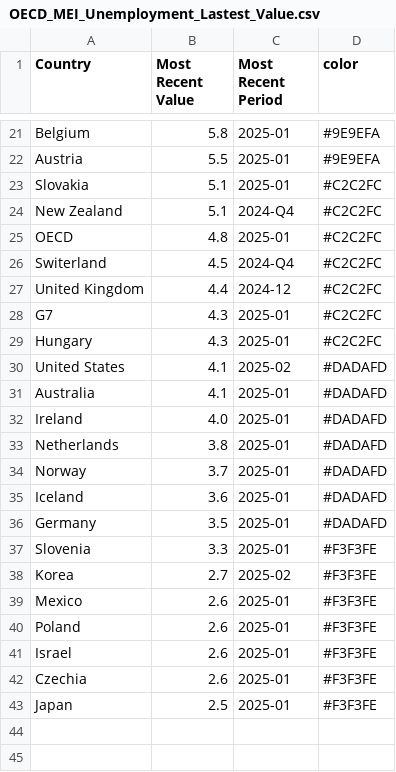
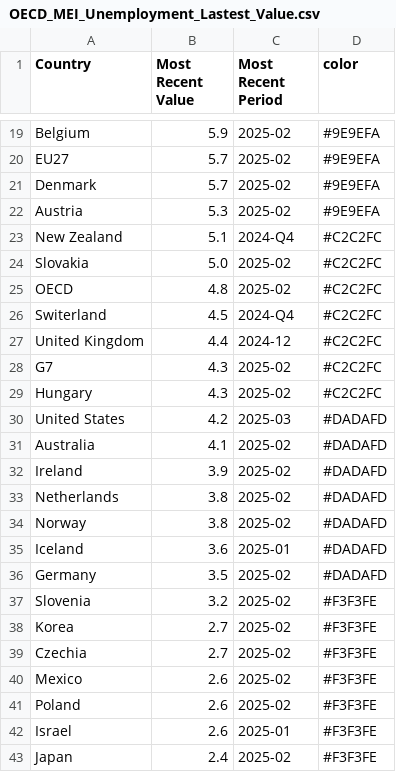
Before and after one commit to Qery-Data/Unemployment-OECD, a CSV file: data/OECD_MEI_Unemployment_Lastest_Value.csv, drawn as a sheet; only a part is shown, gaps mark what is left out; removed rows and columns are numbered as before the commit, all else as after; the diff covers the shown part only; the diff names each change by its address in the sheet, - before the commit and + after, or states it on an @@ line.

```diff
--- a/data/OECD_MEI_Unemployment_Lastest_Value.csv
+++ b/data/OECD_MEI_Unemployment_Lastest_Value.csv
-B19 (Most Recent Value): 5.8
+B19 (Most Recent Value): 5.9
-C19 (Most Recent Period): 2025-01
+C19 (Most Recent Period): 2025-02
+row 20: EU27 | 5.7 | 2025-02 | #9E9EFA
+row 21: Denmark | 5.7 | 2025-02 | #9E9EFA
-B22 (Most Recent Value): 5.5
+B22 (Most Recent Value): 5.3
-C22 (Most Recent Period): 2025-01
+C22 (Most Recent Period): 2025-02
-row 23: Slovakia | 5.1 | 2025-01 | #C2C2FC
+row 24: Slovakia | 5.0 | 2025-02 | #C2C2FC
-C25 (Most Recent Period): 2025-01
+C25 (Most Recent Period): 2025-02
-C28:C29 (Most Recent Period): 2025-01
+C28:C29 (Most Recent Period): 2025-02
-B30 (Most Recent Value): 4.1
+B30 (Most Recent Value): 4.2
-C30 (Most Recent Period): 2025-02
+C30 (Most Recent Period): 2025-03
-C31:C34 (Most Recent Period): 2025-01
+C31:C34 (Most Recent Period): 2025-02
-B32 (Most Recent Value): 4.0
+B32 (Most Recent Value): 3.9
-B34 (Most Recent Value): 3.7
+B34 (Most Recent Value): 3.8
-C36:C37 (Most Recent Period): 2025-01
+C36:C37 (Most Recent Period): 2025-02
-B37 (Most Recent Value): 3.3
+B37 (Most Recent Value): 3.2
+row 39: Czechia | 2.7 | 2025-02 | #F3F3FE
-C40:C41 (Most Recent Period): 2025-01
+C40:C41 (Most Recent Period): 2025-02
-row 42: Czechia | 2.6 | 2025-01 | #F3F3FE
-B43 (Most Recent Value): 2.5
+B43 (Most Recent Value): 2.4
-C43 (Most Recent Period): 2025-01
+C43 (Most Recent Period): 2025-02
```
Also changed, not shown: 6 added rows, 8 removed rows and 20 edited cells elsewhere in this file, data/OECD_MEI_Unemployment_Last_12M.csv, data/OECD_MEI_Unemployment_Last_5Y.csv.
